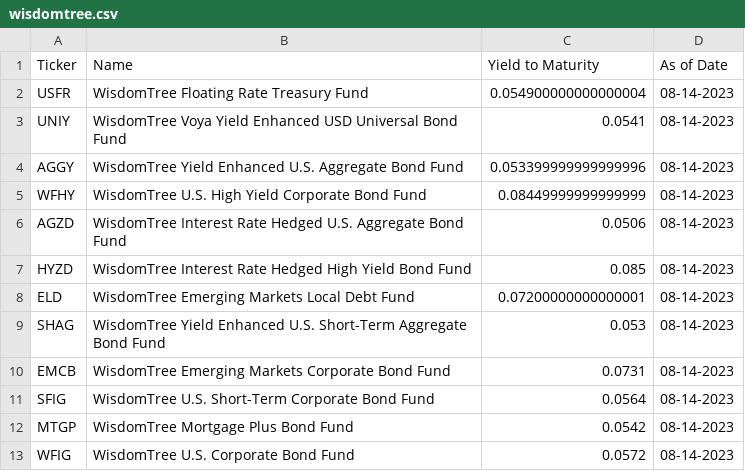
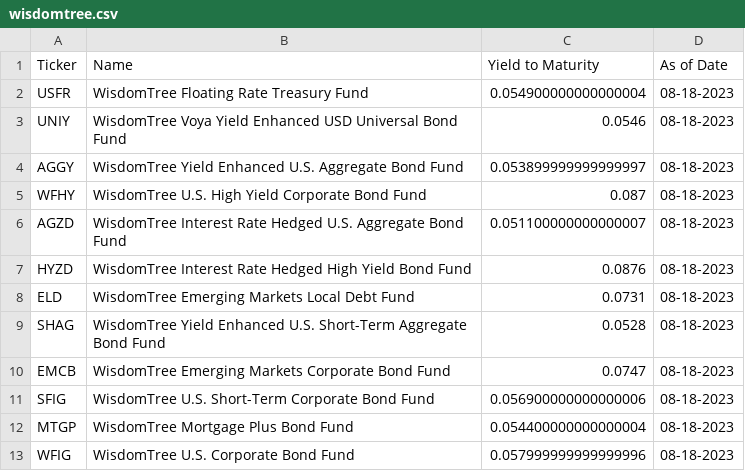
Before and after one commit to nathanramoscfa/yieldquery, a CSV file: data/wisdomtree.csv, drawn as a sheet.

```diff
--- a/data/wisdomtree.csv
+++ b/data/wisdomtree.csv
@@ -1,13 +1,13 @@
 Ticker,Name,Yield to Maturity,As of Date
-USFR,WisdomTree Floating Rate Treasury Fund,0.054900000000000004,08-14-2023
-UNIY,WisdomTree Voya Yield Enhanced USD Universal Bond Fund,0.0541,08-14-2023
-AGGY,WisdomTree Yield Enhanced U.S. Aggregate Bond Fund,0.053399999999999996,08-14-2023
-WFHY,WisdomTree U.S. High Yield Corporate Bond Fund,0.08449999999999999,08-14-2023
-AGZD,WisdomTree Interest Rate Hedged U.S. Aggregate Bond Fund,0.0506,08-14-2023
-HYZD,WisdomTree Interest Rate Hedged High Yield Bond Fund,0.085,08-14-2023
-ELD,WisdomTree Emerging Markets Local Debt Fund,0.07200000000000001,08-14-2023
-SHAG,WisdomTree Yield Enhanced U.S. Short-Term Aggregate Bond Fund,0.053,08-14-2023
-EMCB,WisdomTree Emerging Markets Corporate Bond Fund,0.0731,08-14-2023
-SFIG,WisdomTree U.S. Short-Term Corporate Bond Fund,0.0564,08-14-2023
-MTGP,WisdomTree Mortgage Plus Bond Fund,0.0542,08-14-2023
-WFIG,WisdomTree U.S. Corporate Bond Fund,0.0572,08-14-2023
+USFR,WisdomTree Floating Rate Treasury Fund,0.054900000000000004,08-18-2023
+UNIY,WisdomTree Voya Yield Enhanced USD Universal Bond Fund,0.0546,08-18-2023
+AGGY,WisdomTree Yield Enhanced U.S. Aggregate Bond Fund,0.053899999999999997,08-18-2023
+WFHY,WisdomTree U.S. High Yield Corporate Bond Fund,0.087,08-18-2023
+AGZD,WisdomTree Interest Rate Hedged U.S. Aggregate Bond Fund,0.051100000000000007,08-18-2023
+HYZD,WisdomTree Interest Rate Hedged High Yield Bond Fund,0.0876,08-18-2023
+ELD,WisdomTree Emerging Markets Local Debt Fund,0.0731,08-18-2023
+SHAG,WisdomTree Yield Enhanced U.S. Short-Term Aggregate Bond Fund,0.0528,08-18-2023
+EMCB,WisdomTree Emerging Markets Corporate Bond Fund,0.0747,08-18-2023
+SFIG,WisdomTree U.S. Short-Term Corporate Bond Fund,0.056900000000000006,08-18-2023
+MTGP,WisdomTree Mortgage Plus Bond Fund,0.054400000000000004,08-18-2023
+WFIG,WisdomTree U.S. Corporate Bond Fund,0.057999999999999996,08-18-2023
```
Also changed, not shown: data/bond_etf_yield.csv, data/invesco.csv, 30 other files.
